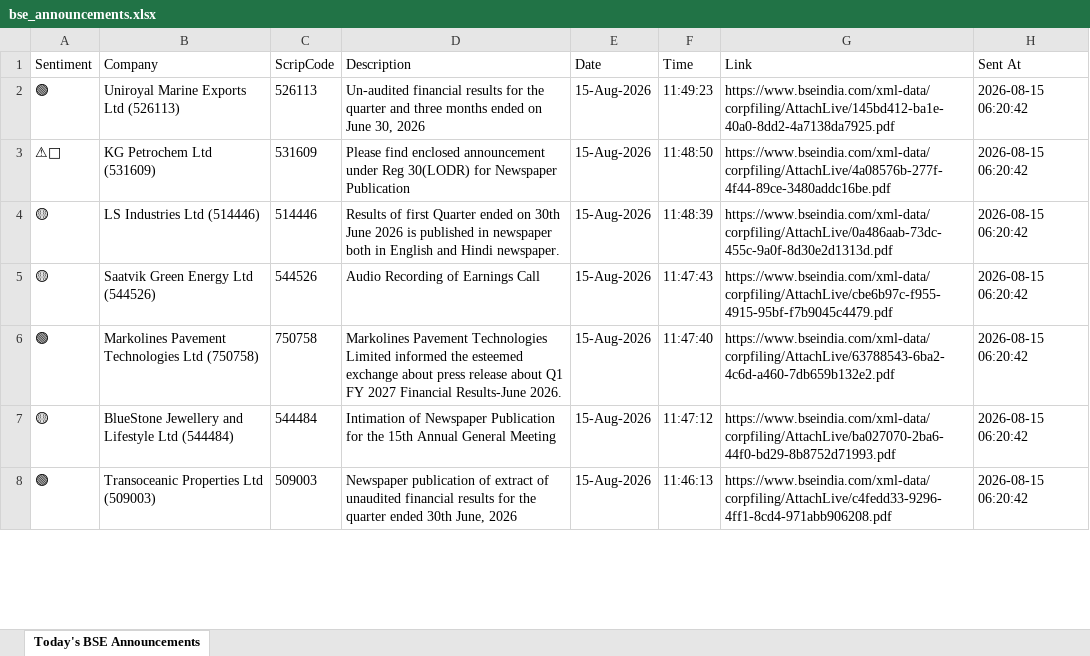
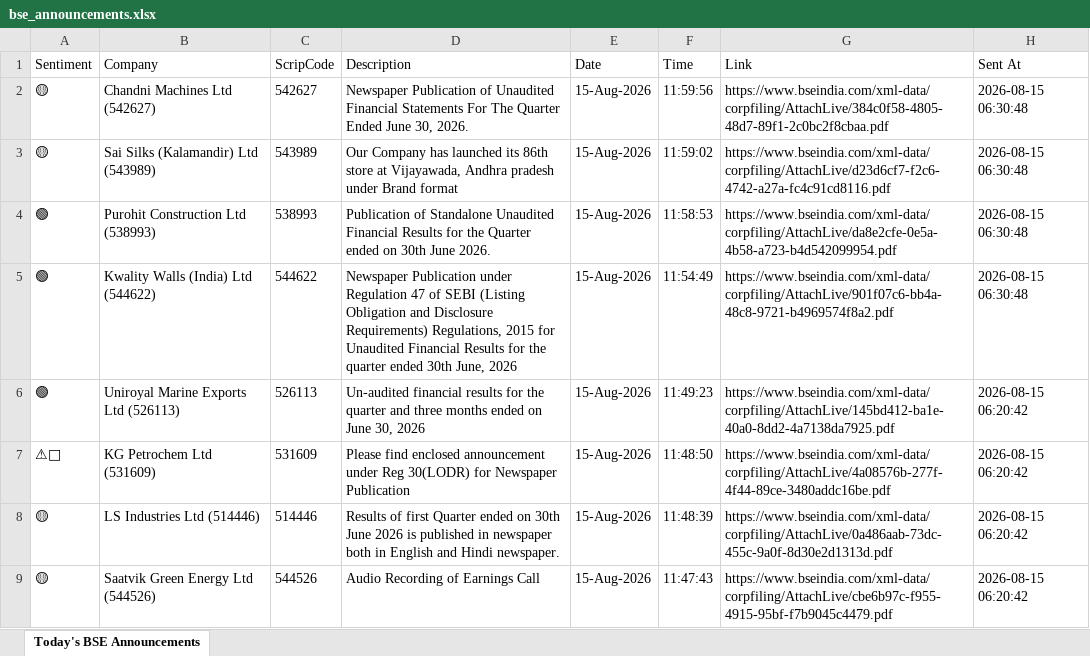
Before and after one commit to divy008/Levnse, an Excel workbook: bse_announcements.xlsx, sheet Today's BSE Announcements, drawn as a sheet; only a part is shown; the shorter side is filled out with more unchanged rows; values as stored, in another font and other column widths than the file's, no borders; the diff names each change by its address in the sheet, - before the commit and + after, or states it on an @@ line.

```diff
--- a/bse_announcements.xlsx (sheet Today's BSE Announcements)
+++ b/bse_announcements.xlsx (sheet Today's BSE Announcements)
+row 2: 🟡 | Chandni Machines Ltd (542627) | 542627 | Newspaper Publication of Unaudited Financial Statements For The Quarter Ended June 30, 2026. | 15-Aug-2026 | 11:59:56 | https://www.bseindia.com/xml-data/corpfiling/AttachLive/384c0f58-4805-48d7-89f1-2c0bc2f8cbaa.pdf | 2026-08-15 06:30:48
+row 3: 🟡 | Sai Silks (Kalamandir) Ltd (543989) | 543989 | Our Company has launched its 86th store at Vijayawada, Andhra pradesh under Brand format | 15-Aug-2026 | 11:59:02 | https://www.bseindia.com/xml-data/corpfiling/AttachLive/d23d6cf7-f2c6-4742-a27a-fc4c91cd8116.pdf | 2026-08-15 06:30:48
+row 4: 🟢 | Purohit Construction Ltd (538993) | 538993 | Publication of Standalone Unaudited Financial Results for the Quarter ended on 30th June 2026. | 15-Aug-2026 | 11:58:53 | https://www.bseindia.com/xml-data/corpfiling/AttachLive/da8e2cfe-0e5a-4b58-a723-b4d542099954.pdf | 2026-08-15 06:30:48
+row 5: 🟢 | Kwality Walls (India) Ltd (544622) | 544622 | Newspaper Publication under Regulation 47 of SEBI (Listing Obligation and Disclosure Requirements) Regulations, 2015 for Unaudited Financial Results for the quarter ended 30th June, 2026 | 15-Aug-2026 | 11:54:49 | https://www.bseindia.com/xml-data/corpfiling/AttachLive/901f07c6-bb4a-48c8-9721-b4969574f8a2.pdf | 2026-08-15 06:30:48
```
Also changed, not shown: announcements.xlsx, 6 other files.
